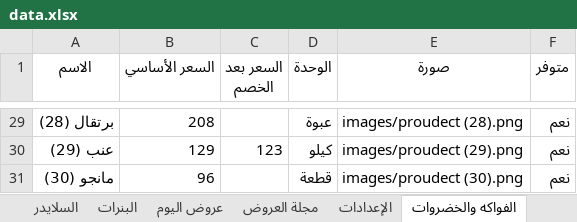
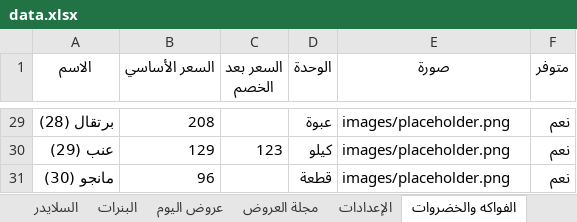
Before and after one commit to abdelazim17/trolley-market, an Excel workbook: data.xlsx, sheet الفواكه والخضروات, drawn as a sheet; only a part is shown, gaps mark what is left out; values as stored, in another font and other column widths than the file's, no borders; charts and pictures not drawn; the diff covers the shown part only; the diff names each change by its address in the sheet, - before the commit and + after, or states it on an @@ line.

```diff
--- a/data.xlsx (sheet الفواكه والخضروات)
+++ b/data.xlsx (sheet الفواكه والخضروات)
-E29 (صورة): images/proudect (28).png
+E29 (صورة): images/placeholder.png
-E30 (صورة): images/proudect (29).png
+E30 (صورة): images/placeholder.png
-E31 (صورة): images/proudect (30).png
+E31 (صورة): images/placeholder.png
```
Also changed, not shown: 27 edited cells elsewhere in this sheet, sheet التسالي والمكسرات, sheet المشروبات, charts or pictures, 7 other files.
